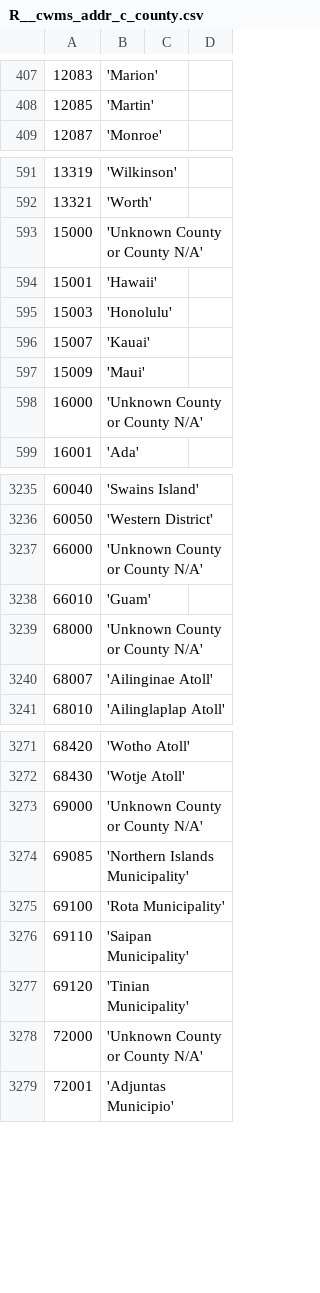
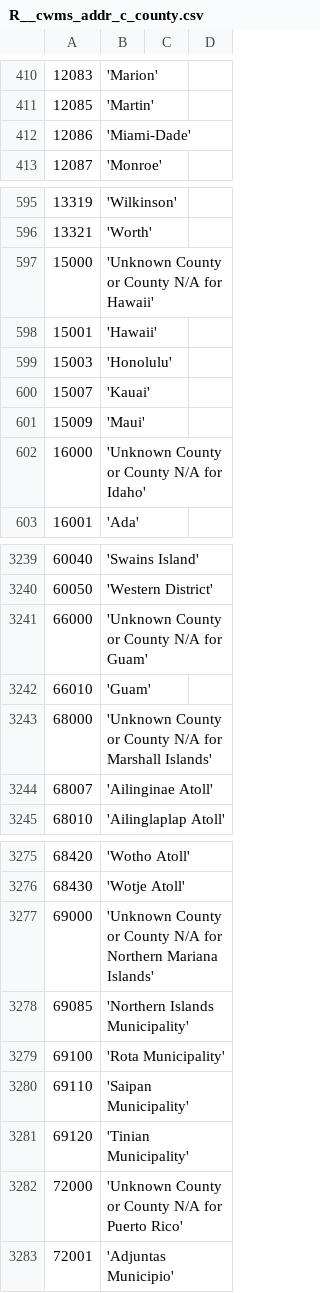
Before and after one commit to HydrologicEngineeringCenter/cwms-database, a CSV file: schema/src/main/resources/db/data/csv/R__cwms_addr_c_county.csv, drawn as a sheet; only a part is shown, gaps mark what is left out; addresses are those after the commit; the diff covers the shown part only; the diff names each change by its address in the sheet, - before the commit and + after, or states it on an @@ line.

Commit message:
Update to latest county/states data.

```diff
--- a/schema/src/main/resources/db/data/csv/R__cwms_addr_c_county.csv
+++ b/schema/src/main/resources/db/data/csv/R__cwms_addr_c_county.csv
+row 412: 12086 | 'Miami-Dade'
-B597: 'Unknown County or County N/A'
+B597: 'Unknown County or County N/A for Hawaii'
-B602: 'Unknown County or County N/A'
+B602: 'Unknown County or County N/A for Idaho'
-B3241: 'Unknown County or County N/A'
+B3241: 'Unknown County or County N/A for Guam'
-B3243: 'Unknown County or County N/A'
+B3243: 'Unknown County or County N/A for Marshall Islands'
-B3277: 'Unknown County or County N/A'
+B3277: 'Unknown County or County N/A for Northern Mariana Islands'
-B3282: 'Unknown County or County N/A'
+B3282: 'Unknown County or County N/A for Puerto Rico'
```
Also changed, not shown: 18 added rows, 2 removed rows and 52 edited cells elsewhere in this file, schema/src/main/resources/db/data/csv/R__cwms_addr_b_states.csv, 2 other files.
